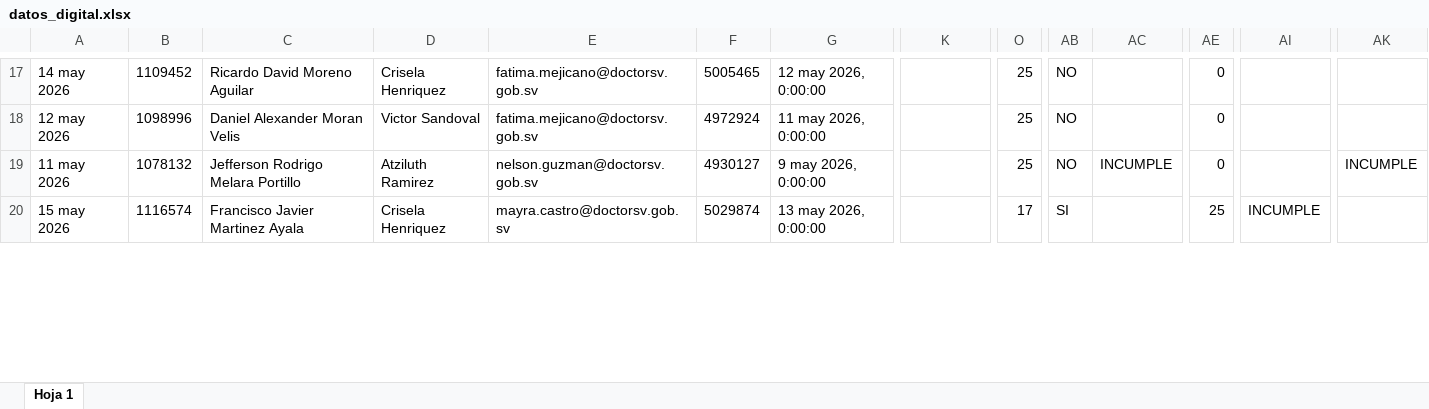
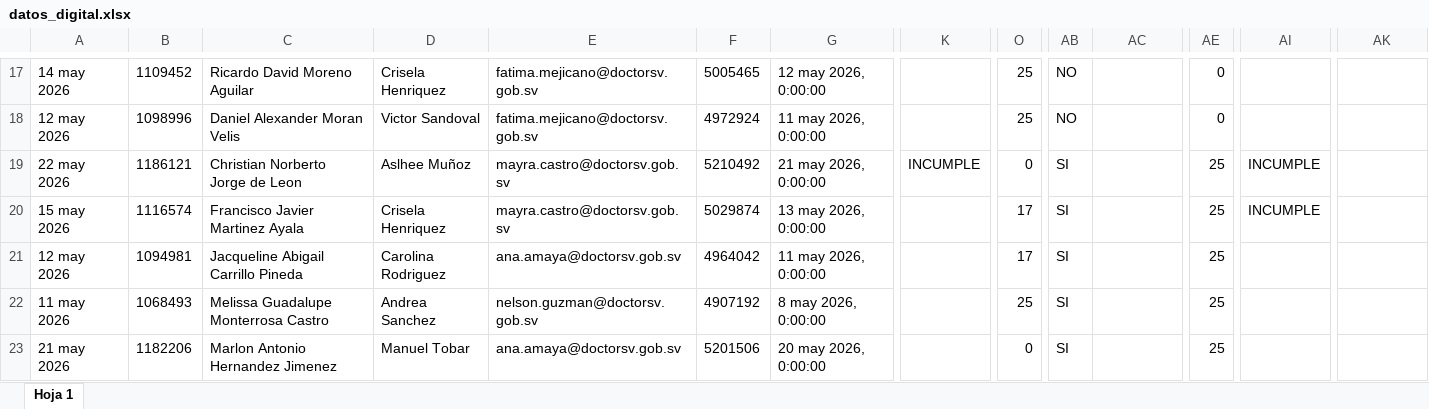
Before and after one commit to Rafael-DoctorSV/QA-ANALYTICS, an Excel workbook: datos_digital.xlsx, sheet Hoja 1, drawn as a sheet; only a part is shown, gaps mark what is left out; values as stored, in another font and other column widths than the file's, no borders; charts and pictures not drawn; the diff covers the shown part only; the diff names each change by its address in the sheet, - before the commit and + after, or states it on an @@ line.

```diff
--- a/datos_digital.xlsx (sheet Hoja 1)
+++ b/datos_digital.xlsx (sheet Hoja 1)
-A19: 11 may 2026
+A19: 22 may 2026
-B19: 1078132
+B19: 1186121
-C19: Jefferson Rodrigo Melara Portillo
+C19: Christian Norberto Jorge de Leon
-D19: Atziluth Ramirez
+D19: Aslhee Muñoz
-E19: nelson.guzman@doctorsv.gob.sv
+E19: mayra.castro@doctorsv.gob.sv
-F19: 4930127
+F19: 5210492
-G19: 9 may 2026, 0:00:00
+G19: 21 may 2026, 0:00:00
-K19: (empty)
+K19: INCUMPLE
-O19: 25
+O19: 0
-AB19: NO
+AB19: SI
-AC19: INCUMPLE
+AC19: (empty)
-AE19: 0
+AE19: 25
-AI19: (empty)
+AI19: INCUMPLE
-AK19: INCUMPLE
+AK19: (empty)
@@ row 5 moved to row 21: 12 may 2026 @@
@@ row 232 moved to row 22: 11 may 2026 @@
@@ row 210 moved to row 23: 21 may 2026 @@
```
Also changed, not shown: 52 added rows, 1 removed row, 325 moved rows and 156 edited cells elsewhere in this sheet, datos_telefonico.xlsx.
